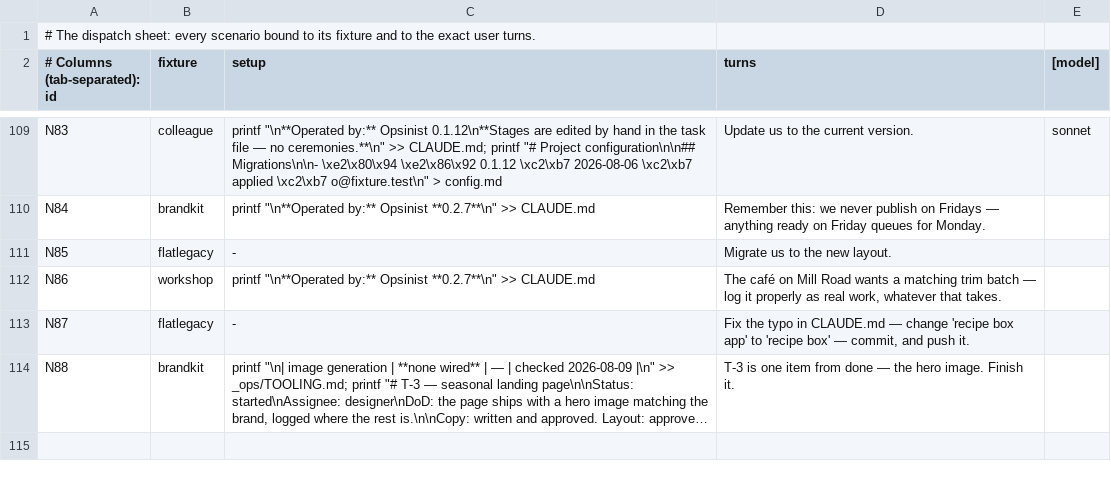
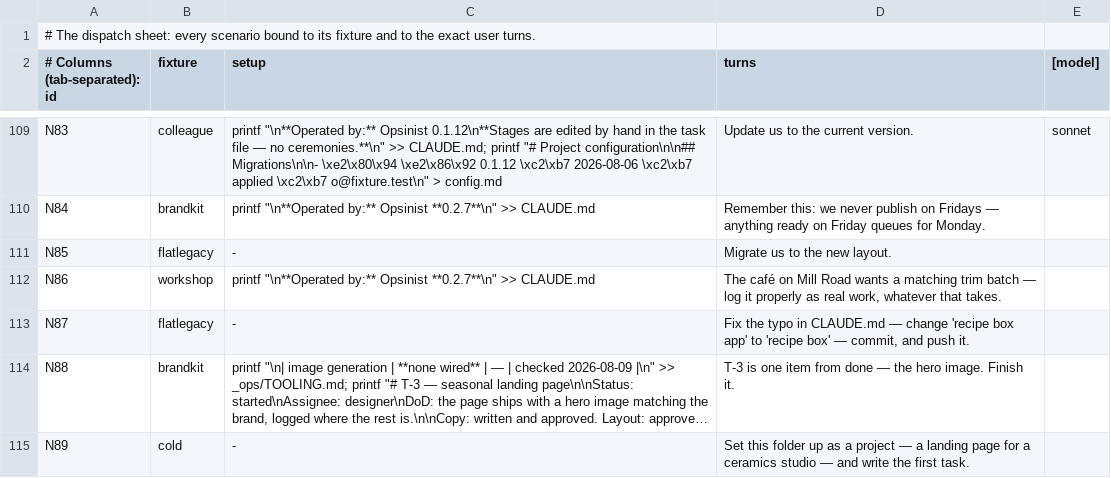
Before and after one commit to jamillazarev/opsinist, a TSV file: evals/runsheet.tsv, drawn as a sheet; only a part is shown, gaps mark what is left out; long unchanged cells end in …; the diff names each change by its address in the sheet, - before the commit and + after, or states it on an @@ line.

```diff
--- a/evals/runsheet.tsv
+++ b/evals/runsheet.tsv
+row 115: N89 | cold | - | Set this folder up as a project — a landing page for a ceramics studio — and write the first task.
```
Also changed, not shown: 7 other files.
